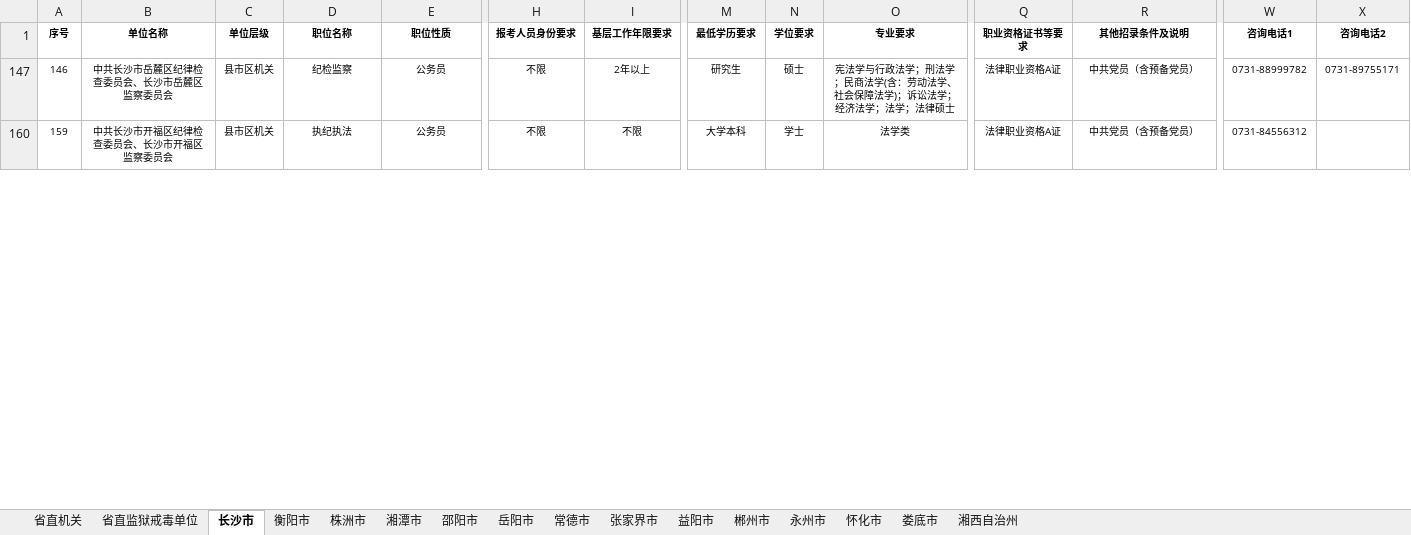
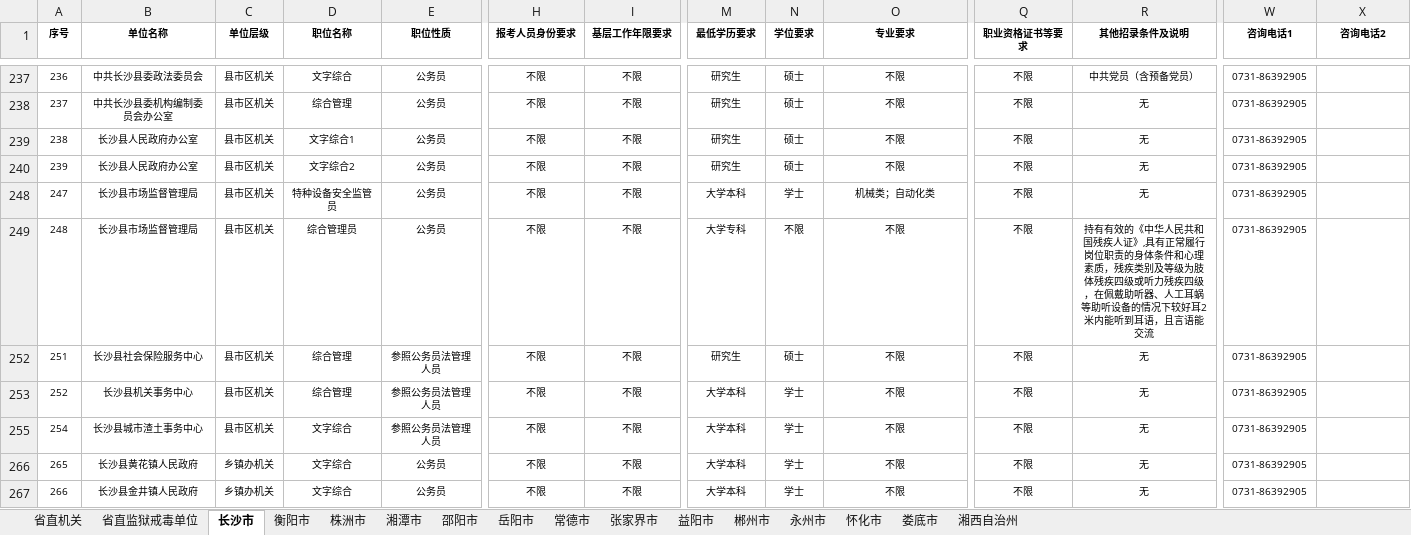
Before and after one commit to qkd90/gwy, an Excel workbook: 公务员/长沙公务员/1.湖南省2024年公务员招录职位表.xlsx, sheet 长沙市, drawn as a sheet; only a part is shown, gaps mark what is left out; values as stored, in another font and other column widths than the file's, no borders; addresses are those after the commit; rows hold the shown columns only; the diff covers the shown part only; the diff names each change by its address in the sheet, - before the commit and + after, or states it on an @@ line.

```diff
--- a/公务员/长沙公务员/1.湖南省2024年公务员招录职位表.xlsx (sheet 长沙市)
+++ b/公务员/长沙公务员/1.湖南省2024年公务员招录职位表.xlsx (sheet 长沙市)
-A237 (序号): 146
+A237 (序号): 236
-B237 (单位名称): 中共长沙市岳麓区纪律检查委员会、长沙市岳麓区监察委员会
+B237 (单位名称): 中共长沙县委政法委员会
-D237 (职位名称): 纪检监察
+D237 (职位名称): 文字综合
-I237 (基层工作年限要求): 2年以上
+I237 (基层工作年限要求): 不限
-O237 (专业要求): 宪法学与行政法学；刑法学；民商法学(含：劳动法学、社会保障法学)；诉讼法学；经济法学；法学；法律硕士
+O237 (专业要求): 不限
-Q237 (职业资格证书等要求): 法律职业资格A证
+Q237 (职业资格证书等要求): 不限
-W237 (咨询电话1): 0731-88999782
+W237 (咨询电话1): 0731-86392905
-X237 (咨询电话2): 0731-89755171
+X237 (咨询电话2): (empty)
@@ row 238 unhidden: 237 | 中共长沙县委机构编制委员会办公室 | 县市区机关 | 综合管理 | 公务员 | 不限 | 不限 | 研究生 | 硕士 | 不限 | 不限 | 无 | 0731-86392905 @@
-A239 (序号): 159
+A239 (序号): 238
-B239 (单位名称): 中共长沙市开福区纪律检查委员会、长沙市开福区监察委员会
+B239 (单位名称): 长沙县人民政府办公室
-D239 (职位名称): 执纪执法
+D239 (职位名称): 文字综合1
-M239 (最低学历要求): 大学本科
+M239 (最低学历要求): 研究生
-N239 (学位要求): 学士
+N239 (学位要求): 硕士
-O239 (专业要求): 法学类
+O239 (专业要求): 不限
-Q239 (职业资格证书等要求): 法律职业资格A证
+Q239 (职业资格证书等要求): 不限
-R239 (其他招录条件及说明): 中共党员（含预备党员）
+R239 (其他招录条件及说明): 无
-W239 (咨询电话1): 0731-84556312
+W239 (咨询电话1): 0731-86392905
@@ row 240 unhidden: 239 | 长沙县人民政府办公室 | 县市区机关 | 文字综合2 | 公务员 | 不限 | 不限 | 研究生 | 硕士 | 不限 | 不限 | 无 | 0731-86392905 @@
@@ row 248 unhidden: 247 | 长沙县市场监督管理局 | 县市区机关 | 特种设备安全监管员 | 公务员 | 不限 | 不限 | 大学本科 | 学士 | 机械类；自动化类 | 不限 | 无 | 0731-86392905 @@
@@ row 249 unhidden: 248 | 长沙县市场监督管理局 | 县市区机关 | 综合管理员 | 公务员 | 不限 | 不限 | 大学专科 | 不限 | 不限 | 不限 | 持有有效的《中华人民共和国残疾人证》,具有正常履行岗位职责的身体条件和心理素质，残疾类别及等级为肢体残疾四级或听力残疾四级，在佩戴助听器、人工耳蜗等助听设备的情况下较好耳2米内能听到耳语，且言语能交流 | 0731-86392905 @@
@@ row 252 unhidden: 251 | 长沙县社会保险服务中心 | 县市区机关 | 综合管理 | 参照公务员法管理人员 | 不限 | 不限 | 研究生 | 硕士 | 不限 | 不限 | 无 | 0731-86392905 @@
@@ row 253 unhidden: 252 | 长沙县机关事务中心 | 县市区机关 | 综合管理 | 参照公务员法管理人员 | 不限 | 不限 | 大学本科 | 学士 | 不限 | 不限 | 无 | 0731-86392905 @@
@@ row 255 unhidden: 254 | 长沙县城市渣土事务中心 | 县市区机关 | 文字综合 | 参照公务员法管理人员 | 不限 | 不限 | 大学本科 | 学士 | 不限 | 不限 | 无 | 0731-86392905 @@
@@ row 266 unhidden: 265 | 长沙县黄花镇人民政府 | 乡镇办机关 | 文字综合 | 公务员 | 不限 | 不限 | 大学本科 | 学士 | 不限 | 不限 | 无 | 0731-86392905 @@
@@ row 267 unhidden: 266 | 长沙县金井镇人民政府 | 乡镇办机关 | 文字综合 | 公务员 | 不限 | 不限 | 大学本科 | 学士 | 不限 | 不限 | 无 | 0731-86392905 @@
```
Also changed, not shown: 30 hidden or unhidden rows and 7 edited cells elsewhere in this sheet, sheet 省直机关, 2 other files.
